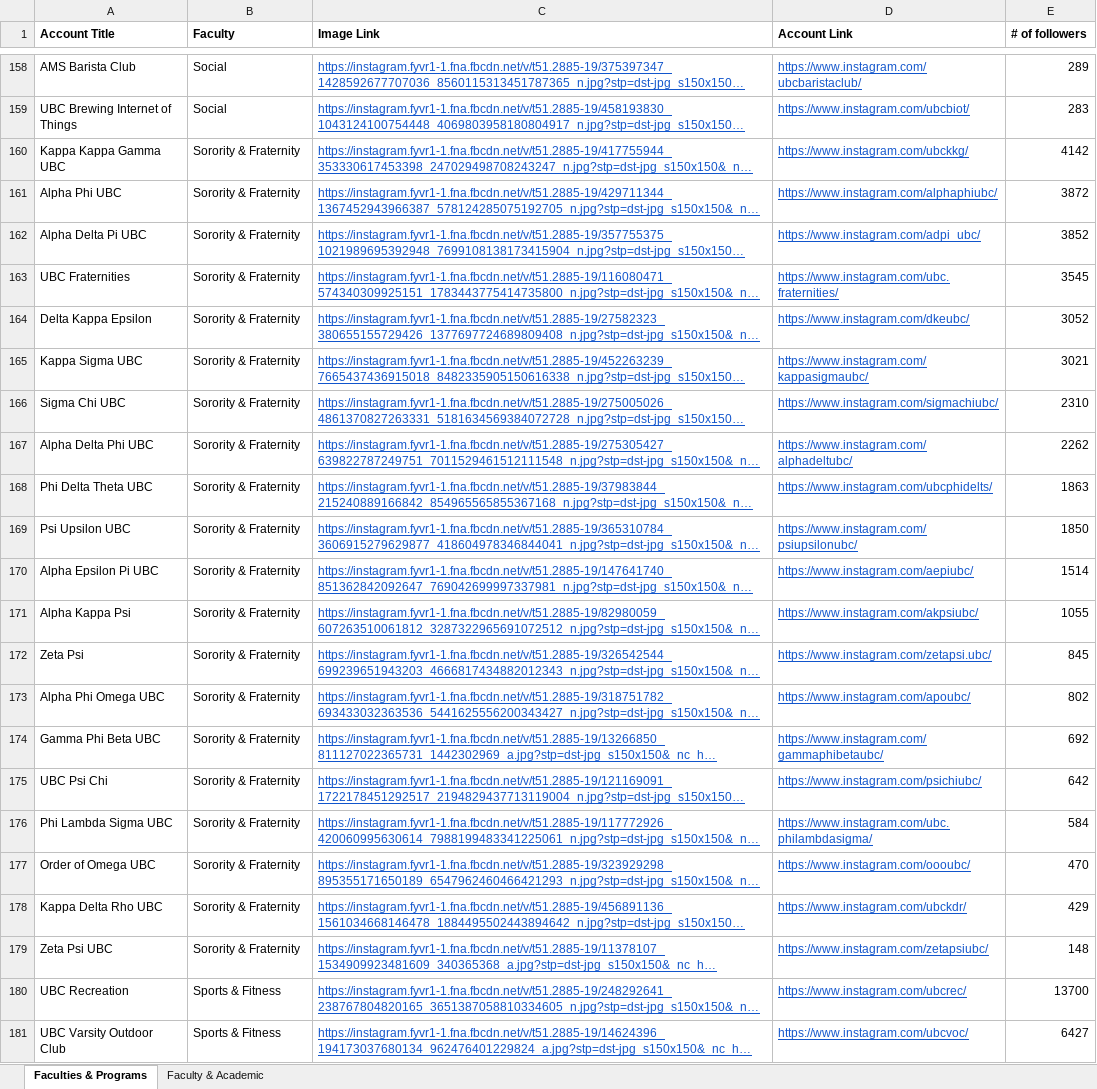
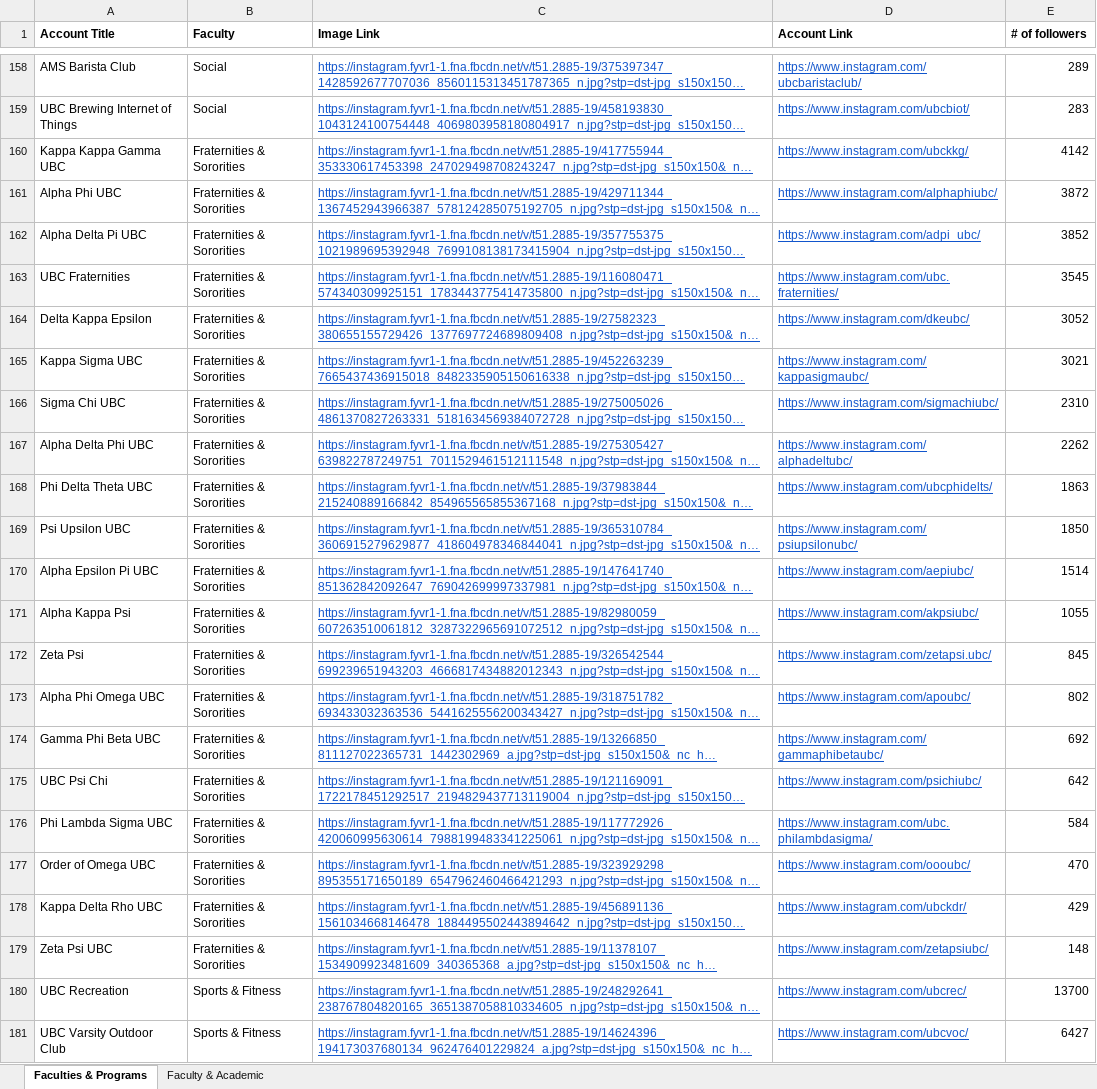
Before and after one commit to Pinnit-UBC/frontend, an Excel workbook: public/Pinnit Accounts.xlsx, sheet Faculties & Programs, drawn as a sheet; only a part is shown, gaps mark what is left out; long unchanged cells end in …; values as stored, in another font and other column widths than the file's, no borders; charts and pictures not drawn; the diff covers the shown part only; the diff names each change by its address in the sheet, - before the commit and + after, or states it on an @@ line.

```diff
--- a/public/Pinnit Accounts.xlsx (sheet Faculties & Programs)
+++ b/public/Pinnit Accounts.xlsx (sheet Faculties & Programs)
-B160:B179 (Faculty): Sorority & Fraternity
+B160:B179 (Faculty): Fraternities & Sororities
```
Also changed, not shown: 35 edited cells elsewhere in this sheet, charts or pictures, 1 other file.
